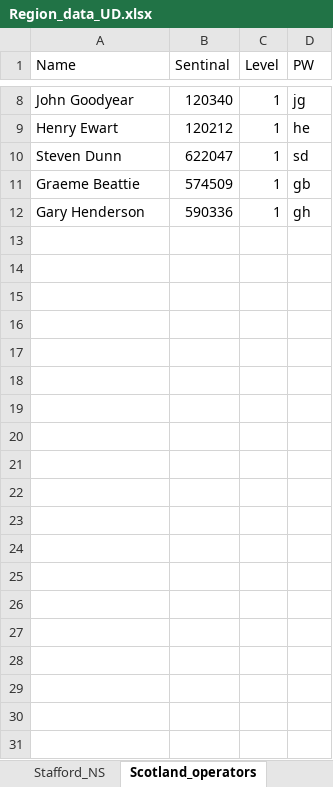
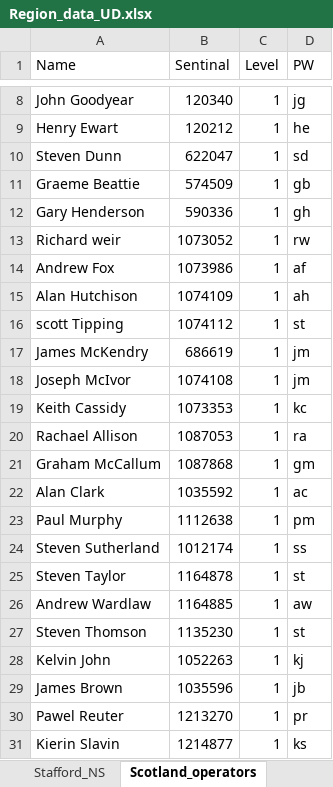
Before and after one commit to nevajims/contact_wire_test, an Excel workbook: Region_data_UD.xlsx, sheet Scotland_operators, drawn as a sheet; only a part is shown, gaps mark what is left out; values as stored, in another font and other column widths than the file's, no borders; the diff covers the shown part only; the diff names each change by its address in the sheet, - before the commit and + after, or states it on an @@ line.

Commit message:
updating the NS database scotland

```diff
--- a/Region_data_UD.xlsx (sheet Scotland_operators)
+++ b/Region_data_UD.xlsx (sheet Scotland_operators)
+row 13: Richard weir | 1073052 | 1 | rw
+row 14: Andrew Fox | 1073986 | 1 | af
+row 15: Alan Hutchison | 1074109 | 1 | ah
+row 16: scott Tipping | 1074112 | 1 | st
+row 17: James McKendry | 686619 | 1 | jm
+row 18: Joseph McIvor | 1074108 | 1 | jm
+row 19: Keith Cassidy | 1073353 | 1 | kc
+row 20: Rachael Allison | 1087053 | 1 | ra
+row 21: Graham McCallum | 1087868 | 1 | gm
+row 22: Alan Clark | 1035592 | 1 | ac
+row 23: Paul Murphy | 1112638 | 1 | pm
+row 24: Steven Sutherland | 1012174 | 1 | ss
+row 25: Steven Taylor | 1164878 | 1 | st
+row 26: Andrew Wardlaw | 1164885 | 1 | aw
+row 27: Steven Thomson | 1135230 | 1 | st
+row 28: Kelvin John | 1052263 | 1 | kj
+row 29: James Brown | 1035596 | 1 | jb
+row 30: Pawel Reuter | 1213270 | 1 | pr
+row 31: Kierin Slavin | 1214877 | 1 | ks
```
Also changed, not shown: 109 added rows elsewhere in this sheet, sheet Scotland_NS, 11 other files.
